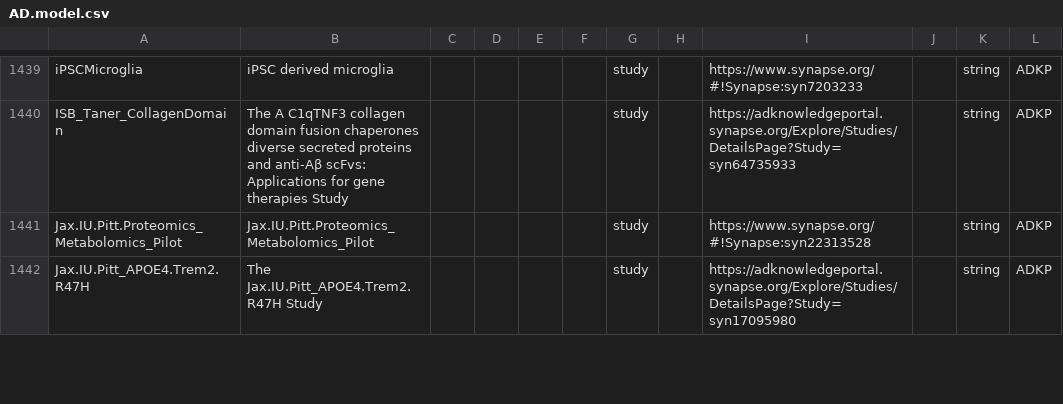
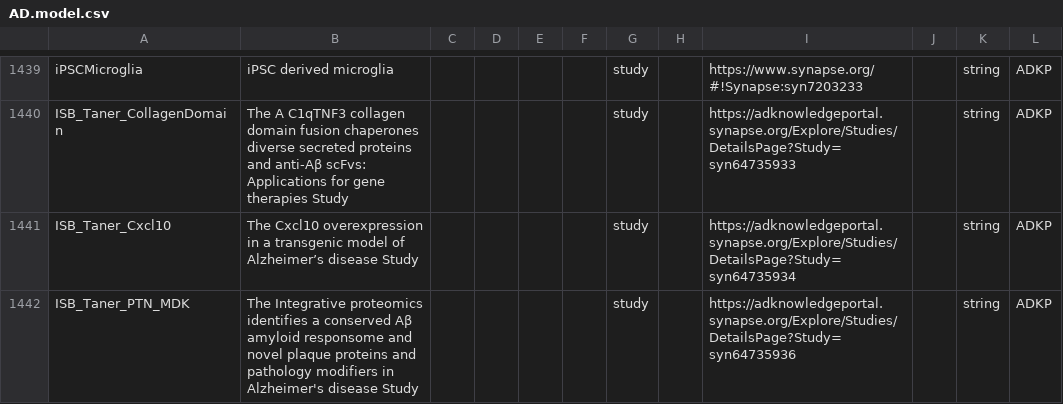
Before and after one commit to adknowledgeportal/data-models, a CSV file: AD.model.csv, drawn as a sheet; only a part is shown, gaps mark what is left out; the shorter side is filled out with more unchanged rows; the diff covers the shown part only.

Commit message:
GitHub Action: assemble *.model.csv from modules directory

```diff
--- a/AD.model.csv
+++ b/AD.model.csv
@@ -1440 +1440,3 @@ iPSCMicroglia,iPSC derived microglia,,,,,study,,https://www.synapse.org/#!Synaps
 ISB_Taner_CollagenDomain,The A C1qTNF3 collagen domain fusion chaperones diverse secreted proteins and anti-Aβ scFvs: Applications for gene therapies Study,,,,,study,,https://adknowledgeportal.synapse.org/Explore/Studies/DetailsPage?Study=syn64735933,,string,ADKP
+ISB_Taner_Cxcl10,The Cxcl10 overexpression in a transgenic model of Alzheimer’s disease Study,,,,,study,,https://adknowledgeportal.synapse.org/Explore/Studies/DetailsPage?Study=syn64735934,,string,ADKP
+ISB_Taner_PTN_MDK,The Integrative proteomics identifies a conserved Aβ amyloid responsome and novel plaque proteins and pathology modifiers in Alzheimer's disease Study,,,,,study,,https://adknowledgeportal.synapse.org/Explore/Studies/DetailsPage?Study=syn64735936,,string,ADKP
```
Also changed, not shown: 2 added rows and 1 edited cell elsewhere in this file.
